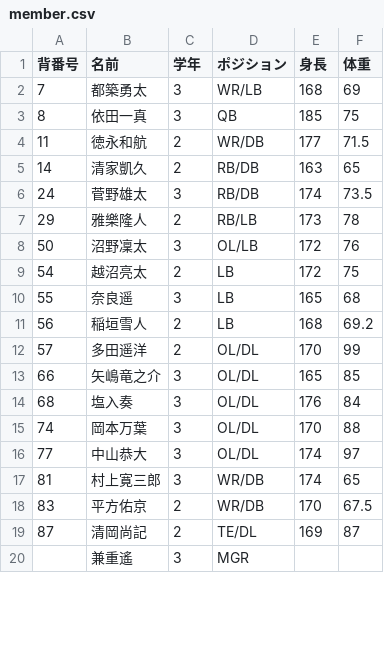
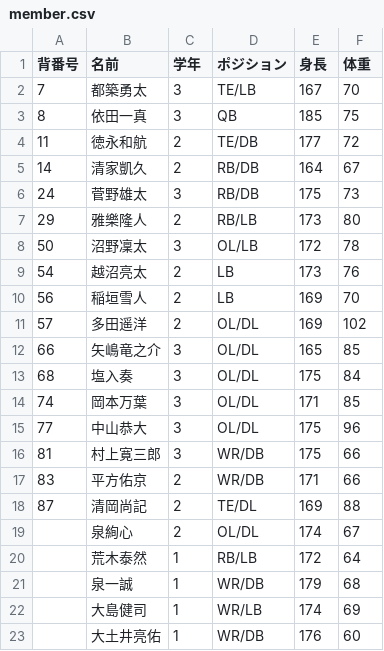
Before and after one commit to nishi-owls/nishi-owls, a CSV file: _data/member.csv, drawn as a sheet; only a part is shown; the shorter side is filled out with more unchanged rows; the diff covers the shown part only.

Commit message:
Update member for 2023 fall

```diff
--- a/_data/member.csv
+++ b/_data/member.csv
@@ -1,19 +1,23 @@
 背番号,名前,学年,ポジション,身長,体重
-7,都築勇太,3,WR/LB,168,69
+7,都築勇太,3,TE/LB,167,70
 8,依田一真,3,QB,185,75
-11,徳永和航,2,WR/DB,177,71.5
-14,清家凱久,2,RB/DB,163,65
-24,菅野雄太,3,RB/DB,174,73.5
-29,雅樂隆人,2,RB/LB,173,78
-50,沼野凜太,3,OL/LB,172,76
-54,越沼亮太,2,LB,172,75
-55,奈良遥,3,LB,165,68
-56,稲垣雪人,2,LB,168,69.2
-57,多田遥洋,2,OL/DL,170,99
+11,徳永和航,2,TE/DB,177,72
+14,清家凱久,2,RB/DB,164,67
+24,菅野雄太,3,RB/DB,175,73
+29,雅樂隆人,2,RB/LB,173,80
+50,沼野凜太,3,OL/LB,172,78
+54,越沼亮太,2,LB,173,76
+56,稲垣雪人,2,LB,169,70
+57,多田遥洋,2,OL/DL,169,102
 66,矢嶋竜之介,3,OL/DL,165,85
-68,塩入奏,3,OL/DL,176,84
-74,岡本万葉,3,OL/DL,170,88
-77,中山恭大,3,OL/DL,174,97
-81,村上寛三郎,3,WR/DB,174,65
-83,平方佑京,2,WR/DB,170,67.5
-87,清岡尚記,2,TE/DL,169,87
+68,塩入奏,3,OL/DL,175,84
+74,岡本万葉,3,OL/DL,171,85
+77,中山恭大,3,OL/DL,175,96
+81,村上寛三郎,3,WR/DB,175,66
+83,平方佑京,2,WR/DB,171,66
+87,清岡尚記,2,TE/DL,169,88
+,泉絢心,2,OL/DL,174,67
+,荒木泰然,1,RB/LB,172,64
+,泉一誠,1,WR/DB,179,68
+,大島健司,1,WR/LB,174,69
+,大土井亮佑,1,WR/DB,176,60
```
Also changed, not shown: 6 added rows and 1 removed row elsewhere in this file, 1 other file.
